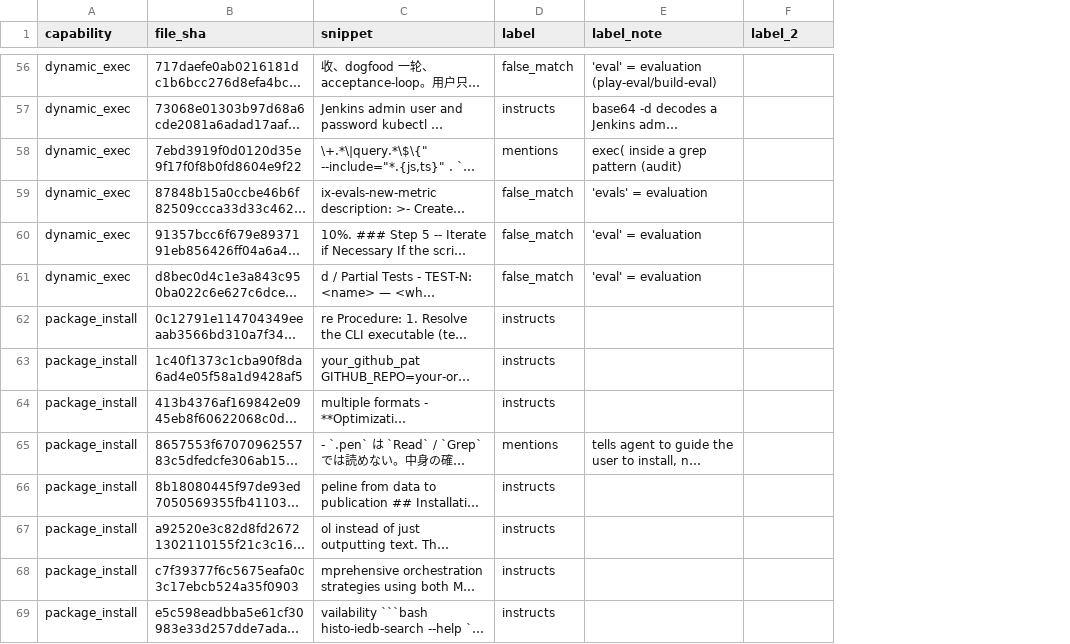
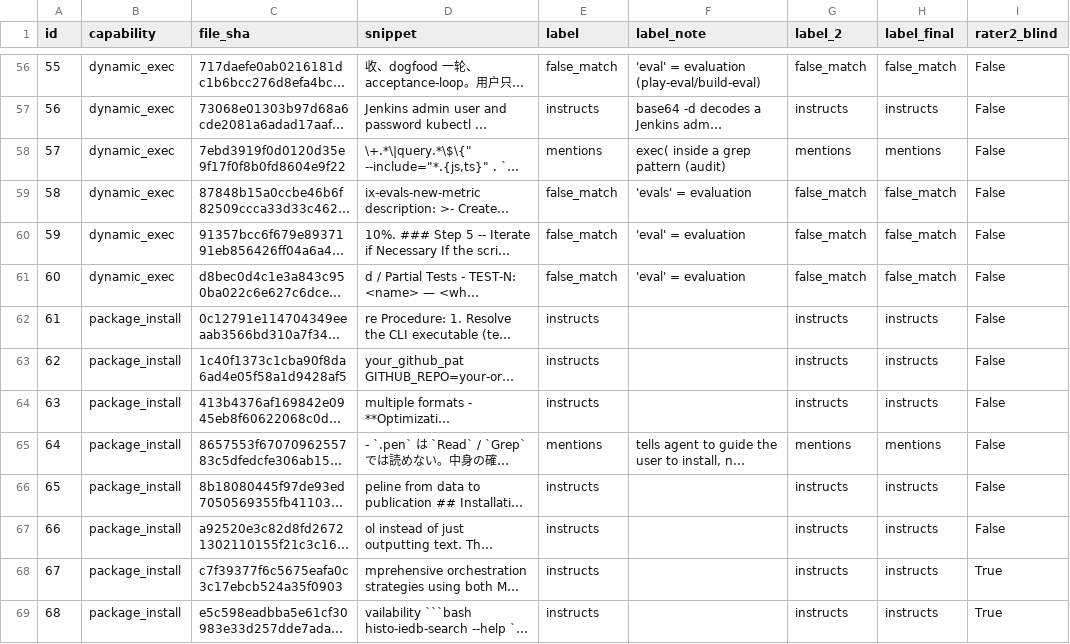
Before and after one commit to Clebah/gitskills-mc, a CSV file: results/tables/validation_sample.csv, drawn as a sheet; only a part is shown, gaps mark what is left out; long unchanged cells end in …; addresses are those after the commit; the diff covers the shown part only; the diff names each change by its address in the sheet, - before the commit and + after, or states it on an @@ line.

```diff
--- a/results/tables/validation_sample.csv
+++ b/results/tables/validation_sample.csv
+column A (id), rows 56-69: 55 | 56 | 57 | 58 | 59 | 60 | 61 | 62 | 63 | 64 | 65 | 66 | 67 | 68
+column H (label_final), rows 56-69: false_match | instructs | mentions | false_match | false_match | false_match | instructs | instructs | instructs | mentions | instructs | instructs | instructs | instructs
+column I (rater2_blind), rows 56-69: False | False | False | False | False | False | False | False | False | False | False | False | True | True
-G56 (label_2): (empty)
+G56 (label_2): false_match
-G57 (label_2): (empty)
+G57 (label_2): instructs
-G58 (label_2): (empty)
+G58 (label_2): mentions
-G59:G61 (label_2): (empty)
+G59:G61 (label_2): false_match
-G62:G64 (label_2): (empty)
+G62:G64 (label_2): instructs
-G65 (label_2): (empty)
+G65 (label_2): mentions
-G66:G69 (label_2): (empty)
+G66:G69 (label_2): instructs
```
Also changed, not shown: 94 edited cells elsewhere in this file, 22 other files.
